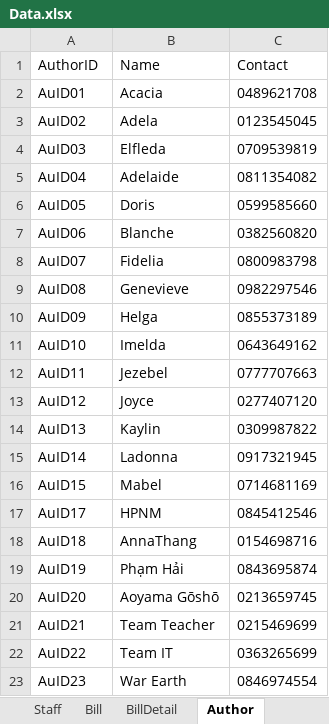
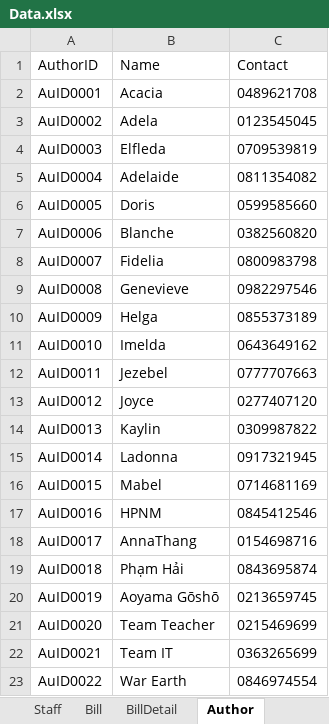
Before and after one commit to HoangLeonard/BookStoreManagement, an Excel workbook: Database/Data.xlsx, sheet Author, drawn as a sheet; values as stored, in another font and other column widths than the file's, no borders; the diff names each change by its address in the sheet, - before the commit and + after, or states it on an @@ line.

```diff
--- a/Database/Data.xlsx (sheet Author)
+++ b/Database/Data.xlsx (sheet Author)
-A2 (AuthorID): AuID01
+A2 (AuthorID): AuID0001
-A3 (AuthorID): AuID02
+A3 (AuthorID): AuID0002
-A4 (AuthorID): AuID03
+A4 (AuthorID): AuID0003
-A5 (AuthorID): AuID04
+A5 (AuthorID): AuID0004
-A6 (AuthorID): AuID05
+A6 (AuthorID): AuID0005
-A7 (AuthorID): AuID06
+A7 (AuthorID): AuID0006
-A8 (AuthorID): AuID07
+A8 (AuthorID): AuID0007
-A9 (AuthorID): AuID08
+A9 (AuthorID): AuID0008
-A10 (AuthorID): AuID09
+A10 (AuthorID): AuID0009
-A11 (AuthorID): AuID10
+A11 (AuthorID): AuID0010
-A12 (AuthorID): AuID11
+A12 (AuthorID): AuID0011
-A13 (AuthorID): AuID12
+A13 (AuthorID): AuID0012
-A14 (AuthorID): AuID13
+A14 (AuthorID): AuID0013
-A15 (AuthorID): AuID14
+A15 (AuthorID): AuID0014
-A16 (AuthorID): AuID15
+A16 (AuthorID): AuID0015
-A17 (AuthorID): AuID17
+A17 (AuthorID): AuID0016
-A18 (AuthorID): AuID18
+A18 (AuthorID): AuID0017
-A19 (AuthorID): AuID19
+A19 (AuthorID): AuID0018
-A20 (AuthorID): AuID20
+A20 (AuthorID): AuID0019
-A21 (AuthorID): AuID21
+A21 (AuthorID): AuID0020
-A22 (AuthorID): AuID22
+A22 (AuthorID): AuID0021
-A23 (AuthorID): AuID23
+A23 (AuthorID): AuID0022
```
Also changed, not shown: sheet Book, sheet BillDetail, sheet Bill, sheet Account, sheet Publisher, sheet Staff, Database/DatabaseTasks.xlsx, 6 other files.
